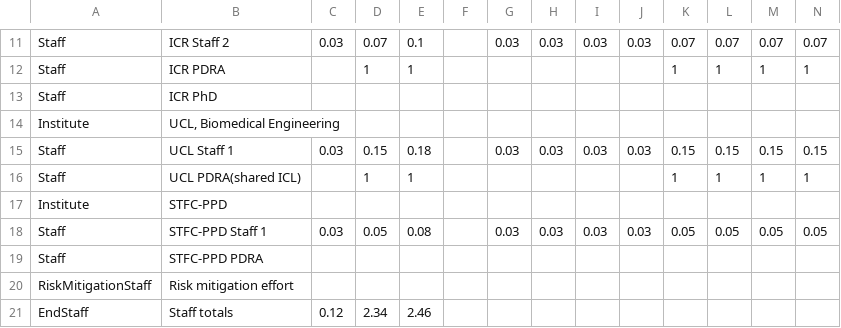
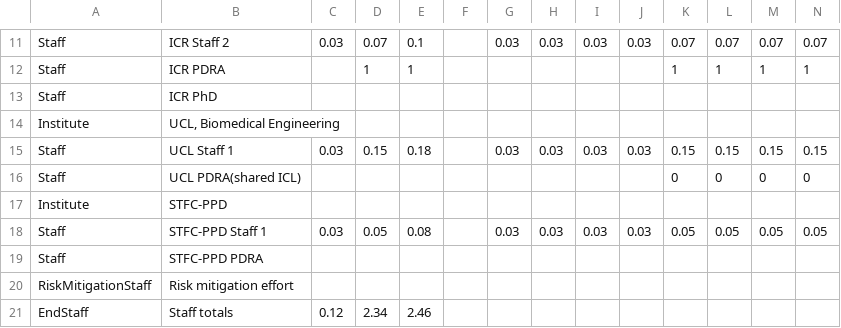
Before and after one commit to longkr/LhARA-costing-tool, a CSV file: 11-WorkPackages/04-2022-07-12-LhARA-WP4-PrelimAct.csv, drawn as a sheet; only a part is shown, gaps mark what is left out.

```diff
--- a/11-WorkPackages/04-2022-07-12-LhARA-WP4-PrelimAct.csv
+++ b/11-WorkPackages/04-2022-07-12-LhARA-WP4-PrelimAct.csv
@@ -15,3 +15,3 @@ Institute,"UCL, Biomedical Engineering",,,,,,,,,,,,
 Staff,UCL Staff 1,0.03,0.15,0.18,,0.03,0.03,0.03,0.03,0.15,0.15,0.15,0.15
-Staff,UCL PDRA(shared ICL),,1,1,,,,,,1,1,1,1
+Staff,UCL PDRA(shared ICL),,,,,,,,,0,0,0,0
 Institute,STFC-PPD,,,,,,,,,,,,
```
Also changed, not shown: 11-WorkPackages/06-2022-07-12-LhARA-WP6-PrelimAct.csv.
